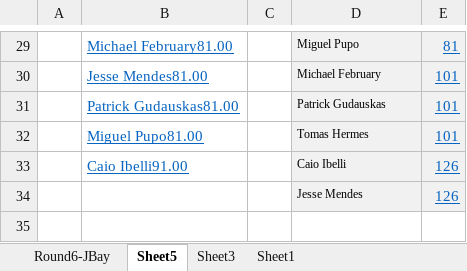
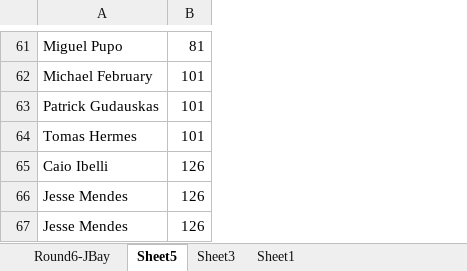
Before and after one commit to calhamd/WSL_Fantasy, an Excel workbook: ImportCSV/Round7- Teaup.xlsx, sheet Sheet5, drawn as a sheet; only a part is shown, gaps mark what is left out; values as stored, in another font and other column widths than the file's, no borders; removed rows and columns are numbered as before the commit, all else as after; the diff covers the shown part only; the diff names each change by its address in the sheet, - before the commit and + after, or states it on an @@ line.

```diff
--- a/ImportCSV/Round7- Teaup.xlsx (sheet Sheet5)
+++ b/ImportCSV/Round7- Teaup.xlsx (sheet Sheet5)
-column A, empty
-column B, rows 29-33: Michael February81.00 | Jesse Mendes81.00 | Patrick Gudauskas81.00 | Miguel Pupo81.00 | Caio Ibelli91.00
-column C, empty
-A61:B66 fill: #F2F1F1
+A61:B66 fill: none
@@ A61:A66 text size: larger @@
@@ B61:B66 underline: on → off, text colour: #0563C1 → black @@
+row 67: Jesse Mendes | 126
```
Also changed, not shown: 32 added rows and cell formats elsewhere in this sheet, sheet Round6-JBay, 1 other file.
